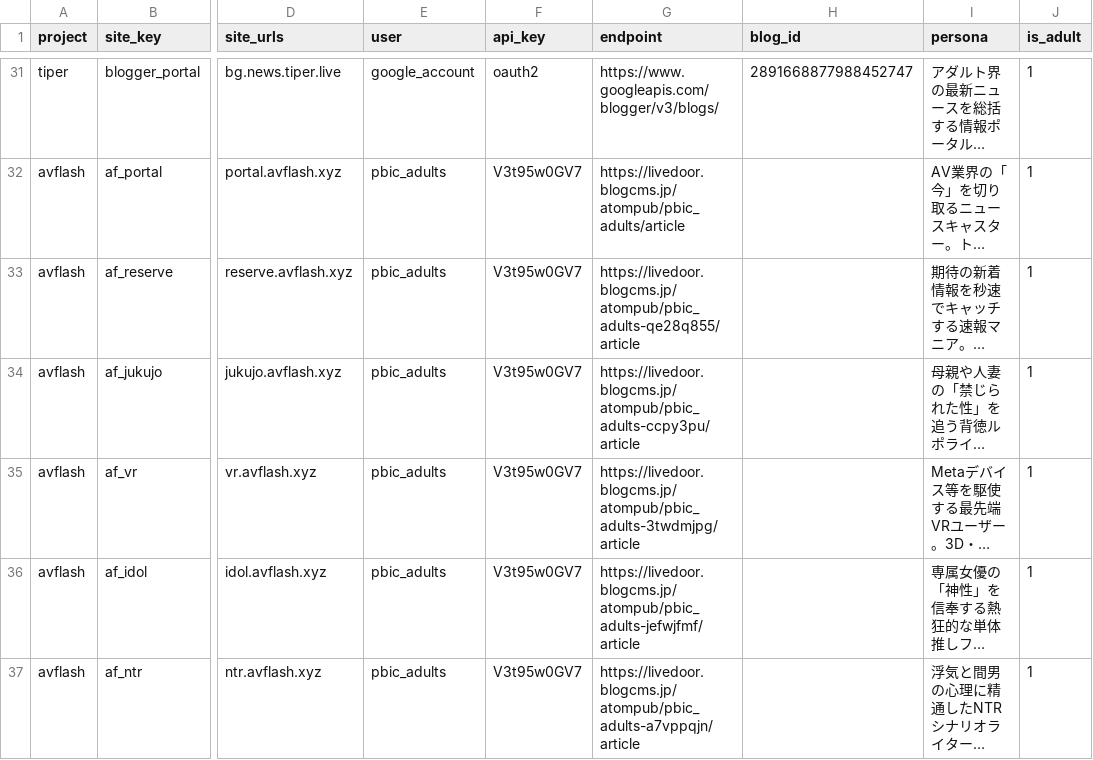
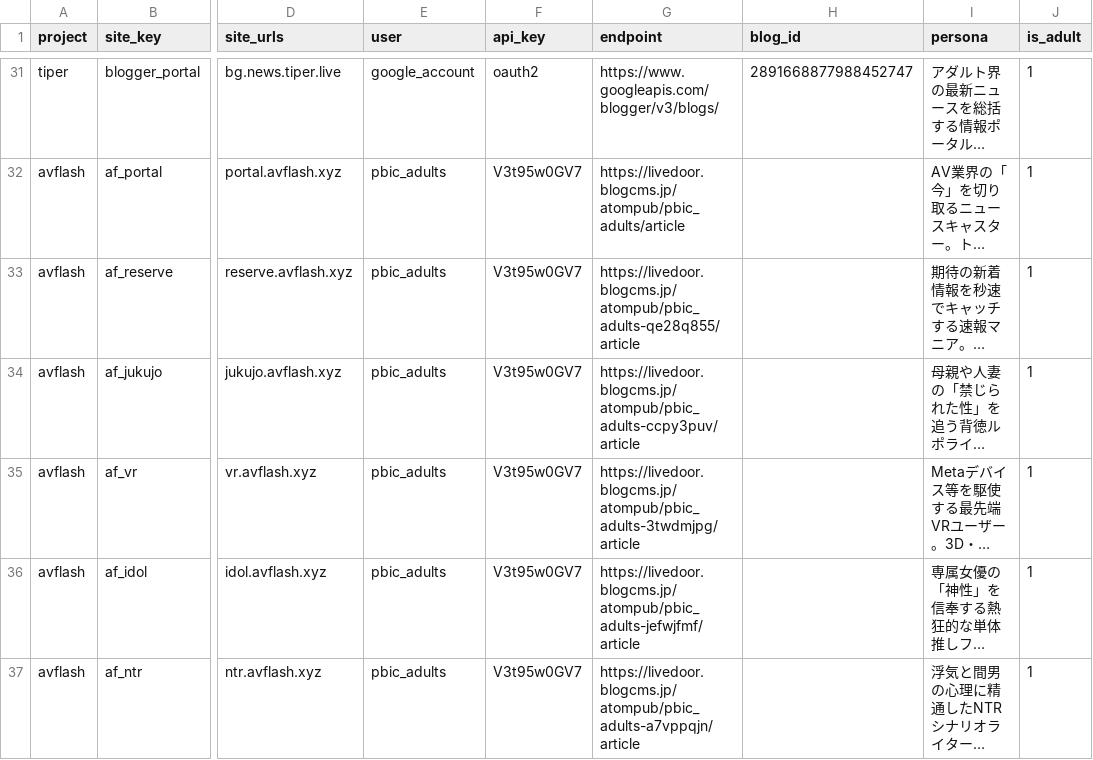
Before and after one commit to bicstation/shin-vps, a CSV file: django/api/management/commands/teitoku_settings/master_fleet.csv, drawn as a sheet; only a part is shown, gaps mark what is left out; long unchanged cells end in …; the diff names each change by its address in the sheet, - before the commit and + after, or states it on an @@ line.

```diff
--- a/django/api/management/commands/teitoku_settings/master_fleet.csv
+++ b/django/api/management/commands/teitoku_settings/master_fleet.csv
-G34 (endpoint): https://livedoor.blogcms.jp/atompub/pbic_adults-ccpy3pu/article
+G34 (endpoint): https://livedoor.blogcms.jp/atompub/pbic_adults-ccpy3puv/article
```
Also changed, not shown: 6 other files.
